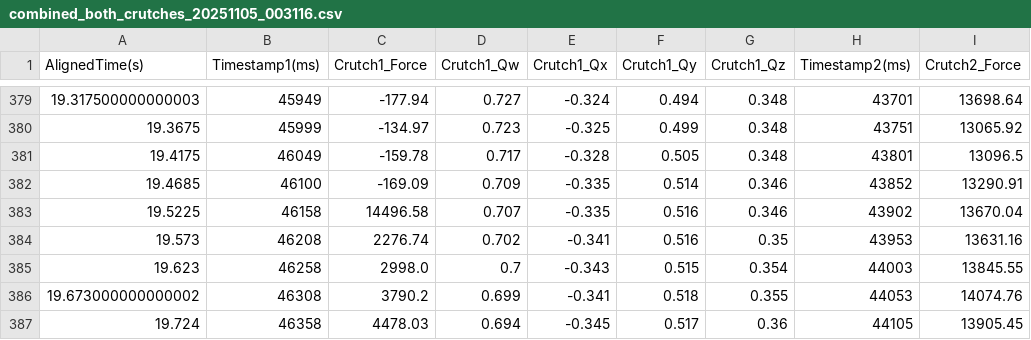
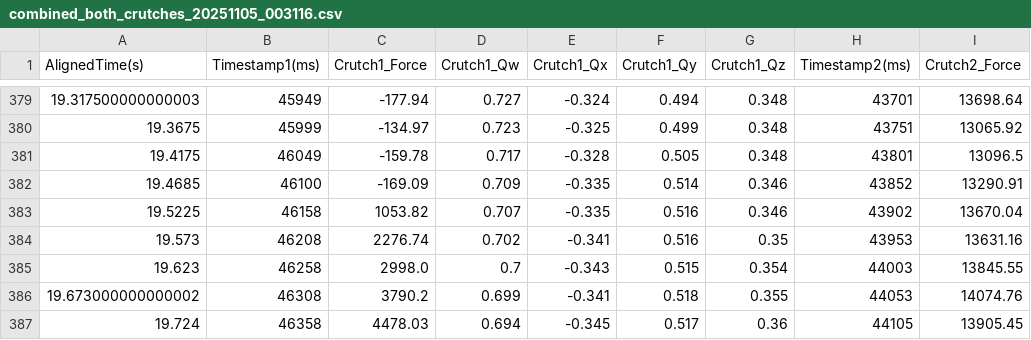
Before and after one commit to cocorock/Smart_Crutches, a CSV file: LOGS/combined_both_crutches_20251105_003116.csv, drawn as a sheet; only a part is shown, gaps mark what is left out; the diff names each change by its address in the sheet, - before the commit and + after, or states it on an @@ line.

```diff
--- a/LOGS/combined_both_crutches_20251105_003116.csv
+++ b/LOGS/combined_both_crutches_20251105_003116.csv
-C383 (Crutch1_Force): 14496.58
+C383 (Crutch1_Force): 1053.82
```
Also changed, not shown: LOGS/combined_both_crutches_20251105_002950.csv, LOGS/combined_both_crutches_20251105_003835.csv, 23 other files.
